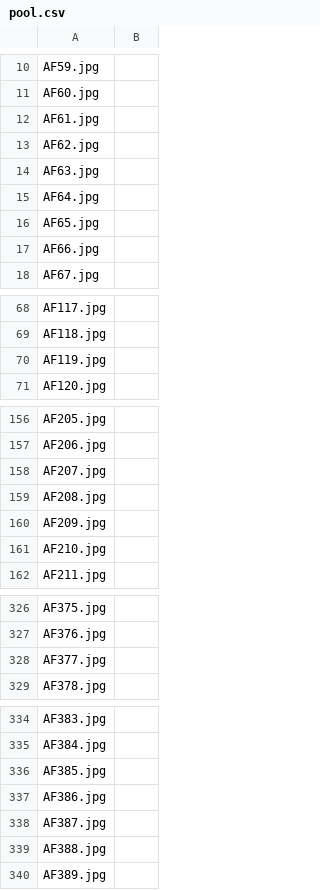
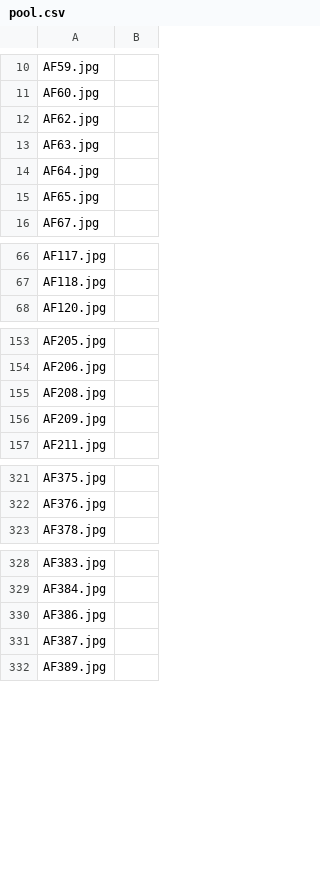
Before and after one commit to shiv-vignesh/IDAI-720, a CSV file: data/pool.csv, drawn as a sheet; only a part is shown, gaps mark what is left out; the diff covers the shown part only; the diff names each change by its address in the sheet, - before the commit and + after, or states it on an @@ line.

Commit message:
A2_Modified_Data

```diff
--- a/data/pool.csv
+++ b/data/pool.csv
-row 12: AF61.jpg
-row 17: AF66.jpg
-row 70: AF119.jpg
-row 158: AF207.jpg
-row 161: AF210.jpg
-row 328: AF377.jpg
-row 336: AF385.jpg
-row 339: AF388.jpg
```
Also changed, not shown: 42 removed rows elsewhere in this file, data/test.csv, data/train.csv.
